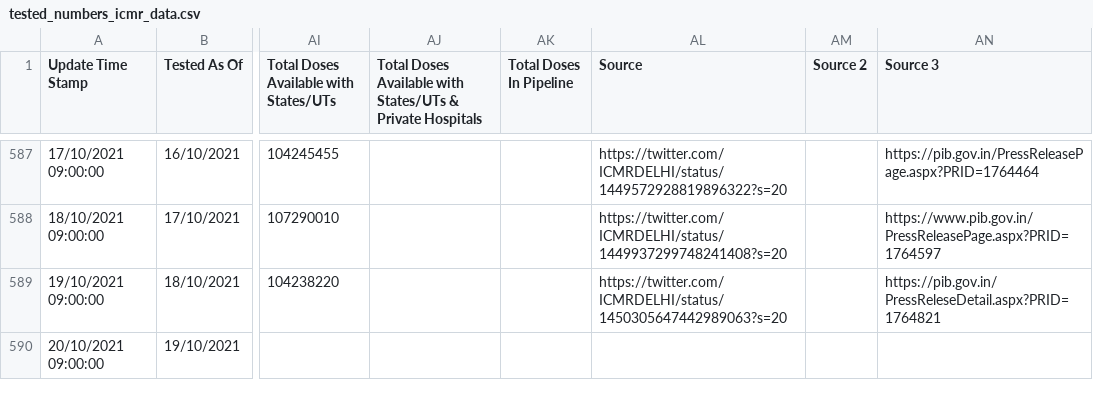
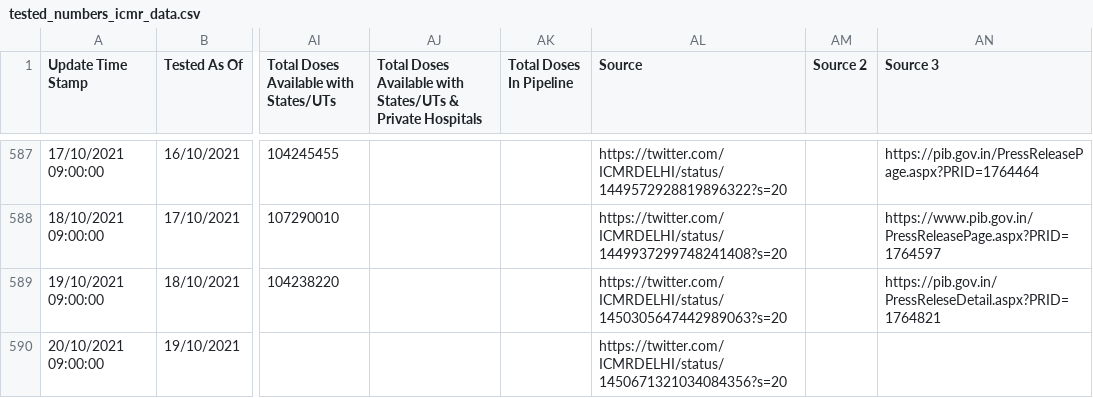
Before and after one commit to covid19india/data, a CSV file: csv/latest/tested_numbers_icmr_data.csv, drawn as a sheet; only a part is shown, gaps mark what is left out; the diff names each change by its address in the sheet, - before the commit and + after, or states it on an @@ line.

Commit message:
data updated on - Wed Oct 20 09:56:04 IST 2021

```diff
--- a/csv/latest/tested_numbers_icmr_data.csv
+++ b/csv/latest/tested_numbers_icmr_data.csv
-AL590 (Source): (empty)
+AL590 (Source): https://twitter.com/ICMRDELHI/status/1450671321034084356?s=20
```
Also changed, not shown: csv/latest/district_wise.csv, csv/latest/state_wise.csv, 14 other files.
